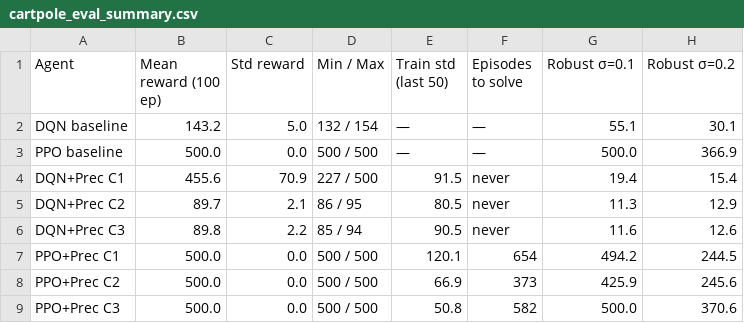
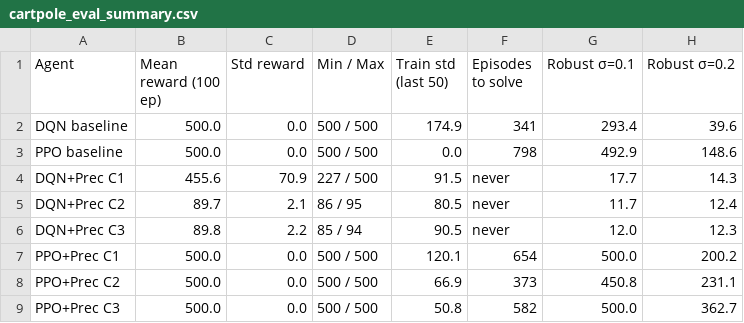
Before and after one commit to nouhailanok/Precedence-Estimation, a CSV file: Evaluation/eval_plots_CartPole/cartpole_eval_summary.csv, drawn as a sheet.

Commit message:
evaluation results for cartpole

```diff
--- a/Evaluation/eval_plots_CartPole/cartpole_eval_summary.csv
+++ b/Evaluation/eval_plots_CartPole/cartpole_eval_summary.csv
@@ -1,9 +1,9 @@
 Agent,Mean reward (100 ep),Std reward,Min / Max,Train std (last 50),Episodes to solve,Robust σ=0.1,Robust σ=0.2
-DQN baseline,143.2,5.0,132 / 154,—,—,55.1,30.1
-PPO baseline,500.0,0.0,500 / 500,—,—,500.0,366.9
-DQN+Prec C1,455.6,70.9,227 / 500,91.5,never,19.4,15.4
-DQN+Prec C2,89.7,2.1,86 / 95,80.5,never,11.3,12.9
-DQN+Prec C3,89.8,2.2,85 / 94,90.5,never,11.6,12.6
-PPO+Prec C1,500.0,0.0,500 / 500,120.1,654,494.2,244.5
-PPO+Prec C2,500.0,0.0,500 / 500,66.9,373,425.9,245.6
-PPO+Prec C3,500.0,0.0,500 / 500,50.8,582,500.0,370.6
+DQN baseline,500.0,0.0,500 / 500,174.9,341,293.4,39.6
+PPO baseline,500.0,0.0,500 / 500,0.0,798,492.9,148.6
+DQN+Prec C1,455.6,70.9,227 / 500,91.5,never,17.7,14.3
+DQN+Prec C2,89.7,2.1,86 / 95,80.5,never,11.7,12.4
+DQN+Prec C3,89.8,2.2,85 / 94,90.5,never,12.0,12.3
+PPO+Prec C1,500.0,0.0,500 / 500,120.1,654,500.0,200.2
+PPO+Prec C2,500.0,0.0,500 / 500,66.9,373,450.8,231.1
+PPO+Prec C3,500.0,0.0,500 / 500,50.8,582,500.0,362.7
```
Also changed, not shown: 5 other files.
